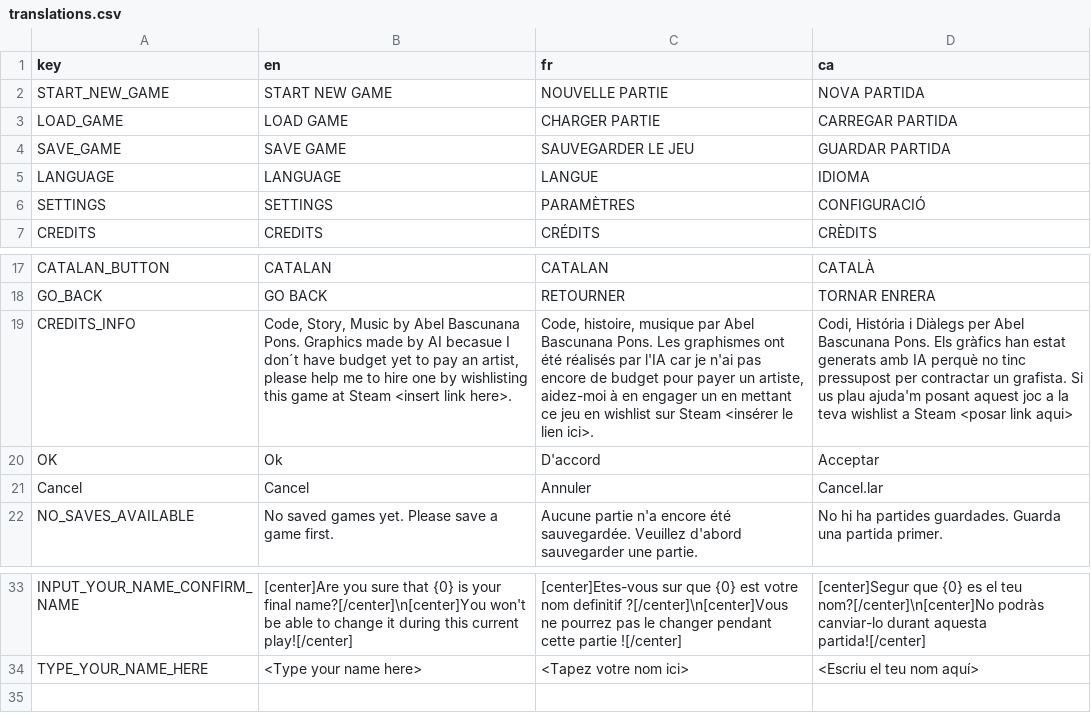
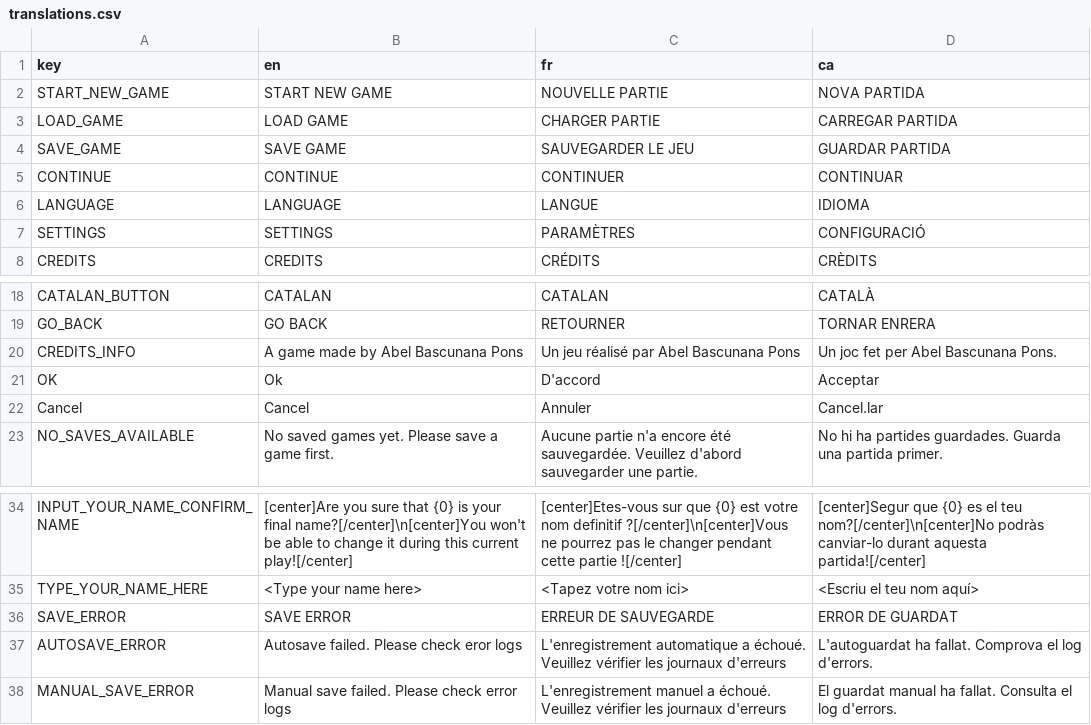
Before and after one commit to abelbascu/visual-novel-the-complex-man, a CSV file: Translations/translations.csv, drawn as a sheet; only a part is shown, gaps mark what is left out; addresses are those after the commit; the diff names each change by its address in the sheet, - before the commit and + after, or states it on an @@ line.

```diff
--- a/Translations/translations.csv
+++ b/Translations/translations.csv
+row 5: CONTINUE | CONTINUE | CONTINUER | CONTINUAR
-B20 (en): Code, Story, Music by Abel Bascunana Pons. Graphics made by AI becasue I don´t have budget yet to pay an artist, please help me to hire one by wishlisting this game at Steam <insert link here>.
+B20 (en): A game made by Abel Bascunana Pons
-C20 (fr): Code, histoire, musique par Abel Bascunana Pons. Les graphismes ont été réalisés par l'IA car je n'ai pas encore de budget pour payer un artiste, aidez-moi à en engager un en mettant ce jeu en wishlist sur Steam <insérer le lien ici>.
+C20 (fr): Un jeu réalisé par Abel Bascunana Pons
-D20 (ca): Codi, História i Diàlegs per Abel Bascunana Pons. Els gràfics han estat generats amb IA perquè no tinc pressupost per contractar un grafista. Si us plau ajuda'm posant aquest joc a la teva wishlist a Steam <posar link aqui>
+D20 (ca): Un joc fet per Abel Bascunana Pons.
+row 36: SAVE_ERROR | SAVE ERROR | ERREUR DE SAUVEGARDE | ERROR DE GUARDAT
+row 37: AUTOSAVE_ERROR | Autosave failed. Please check eror logs | L'enregistrement automatique a échoué. Veuillez vérifier les journaux d'erreurs | L'autoguardat ha fallat. Comprova el log d'errors.
+row 38: MANUAL_SAVE_ERROR | Manual save failed. Please check error logs | L'enregistrement manuel a échoué. Veuillez vérifier les journaux d'erreurs | El guardat manual ha fallat. Consulta el log d'errors.
```
Also changed, not shown: 13 other files.
